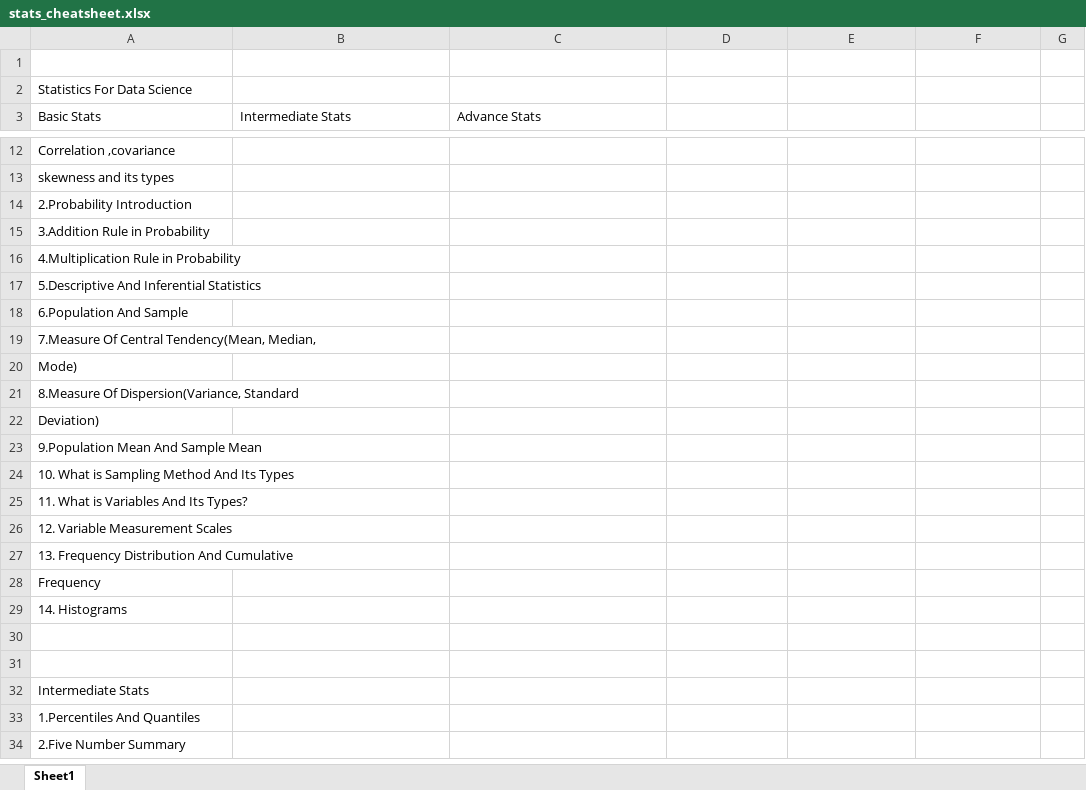
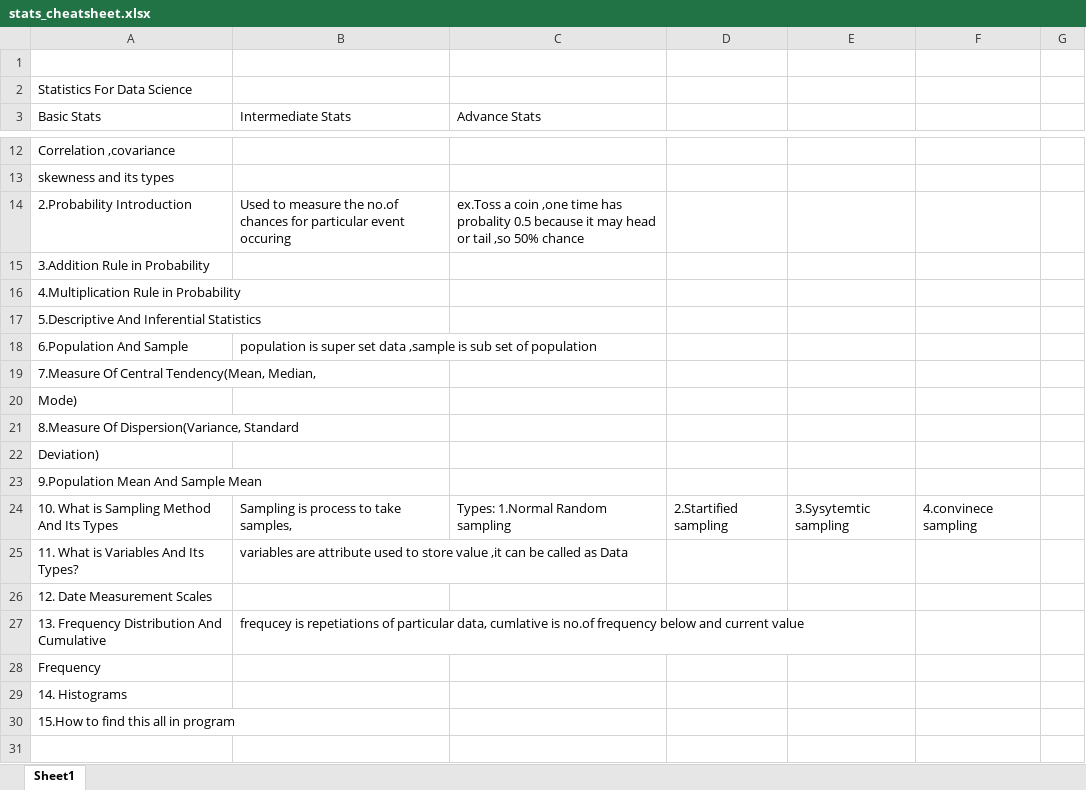
Before and after one commit to shanmugamani1023/DataScience_Master_classes, an Excel workbook: stats_cheat_sheet/stats_cheatsheet.xlsx, sheet Sheet1, drawn as a sheet; only a part is shown, gaps mark what is left out; the shorter side is filled out with more unchanged rows; values as stored, in another font and other column widths than the file's, no cell formats; the diff names each change by its address in the sheet, - before the commit and + after, or states it on an @@ line.

```diff
--- a/stats_cheat_sheet/stats_cheatsheet.xlsx (sheet Sheet1)
+++ b/stats_cheat_sheet/stats_cheatsheet.xlsx (sheet Sheet1)
-B14 (Intermediate Stats): (empty)
+B14 (Intermediate Stats): Used to measure the no.of chances for particular event occuring
-C14 (Advance Stats): (empty)
+C14 (Advance Stats): ex.Toss a coin ,one time has probality 0.5 because it may head or tail ,so 50% chance
-B18 (Intermediate Stats): (empty)
+B18 (Intermediate Stats): population is super set data ,sample is sub set of population
-B24 (Intermediate Stats): (empty)
+B24 (Intermediate Stats): Sampling is process to take samples,
-C24 (Advance Stats): (empty)
+C24 (Advance Stats): Types: 1.Normal Random sampling
-D24: (empty)
+D24: 2.Startified sampling
-E24: (empty)
+E24: 3.Sysytemtic sampling
-F24: (empty)
+F24: 4.convinece sampling
-B25 (Intermediate Stats): (empty)
+B25 (Intermediate Stats): variables are attribute used to store value ,it can be called as Data
-A26 (Basic Stats): 12. Variable Measurement Scales
+A26 (Basic Stats): 12. Date Measurement Scales
-B27 (Intermediate Stats): (empty)
+B27 (Intermediate Stats): frequcey is repetiations of particular data, cumlative is no.of frequency below and current value
-A30 (Basic Stats): (empty)
+A30 (Basic Stats): 15.How to find this all in program
```
Also changed, not shown: cell formats, 34 other files.
